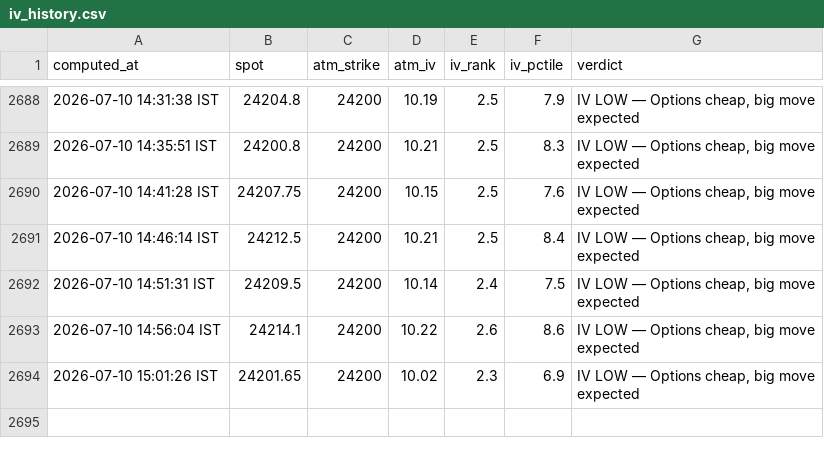
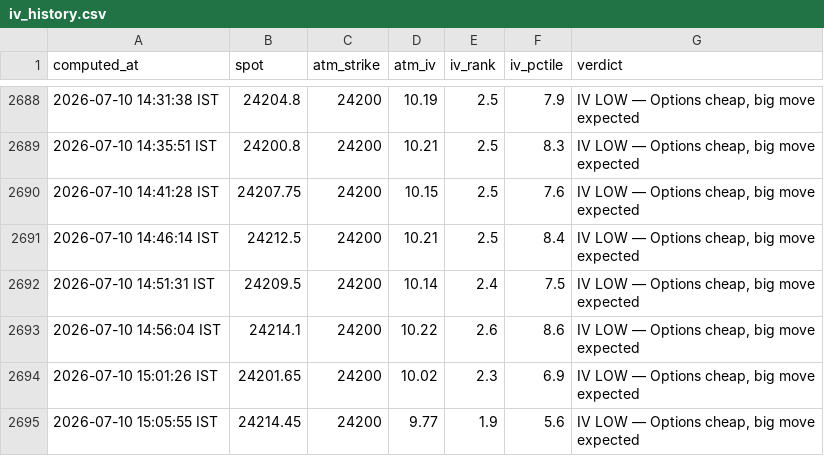
Before and after one commit to ashishKAgg/nse-derivative-oi, a CSV file: ivData/iv_history.csv, drawn as a sheet; only a part is shown, gaps mark what is left out.

```diff
--- a/ivData/iv_history.csv
+++ b/ivData/iv_history.csv
@@ -2694 +2694,2 @@ computed_at,spot,atm_strike,atm_iv,iv_rank,iv_pctile,verdict
 2026-07-10 15:01:26 IST,24201.65,24200,10.02,2.3,6.9,"IV LOW — Options cheap, big move expected"
+2026-07-10 15:05:55 IST,24214.45,24200,9.77,1.9,5.6,"IV LOW — Options cheap, big move expected"
```
Also changed, not shown: gexData/gex_history.csv, 2 other files.
